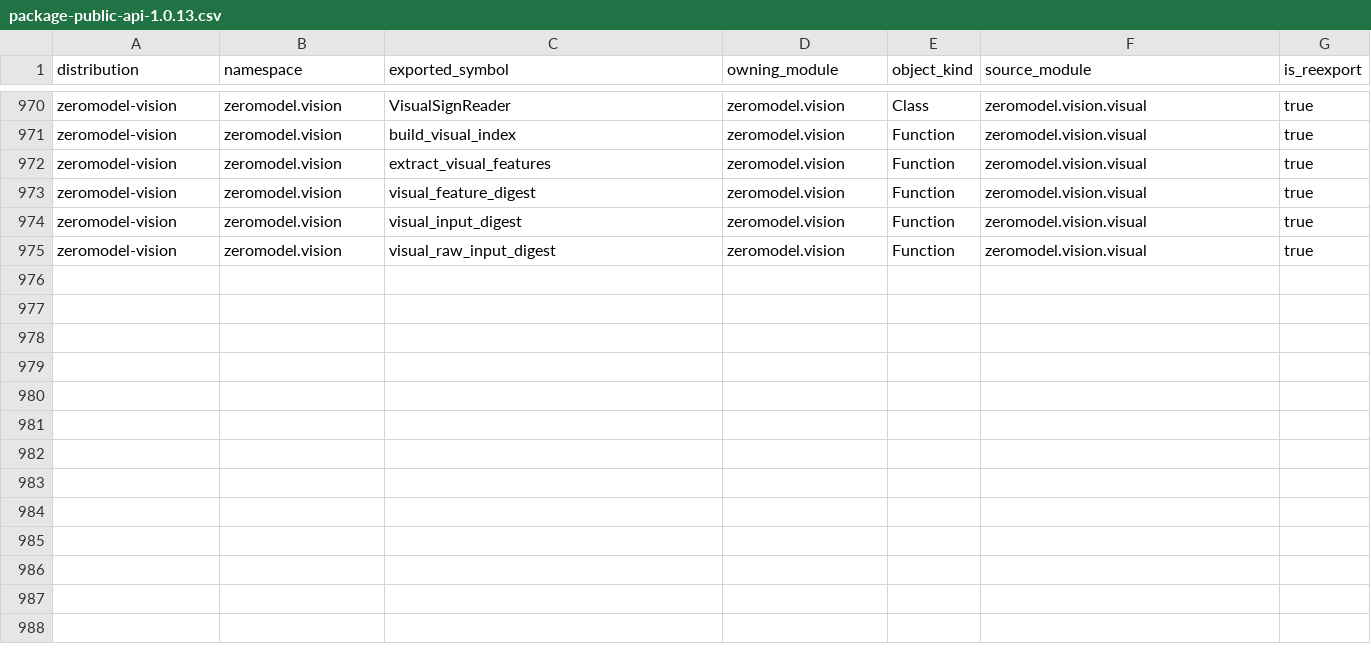
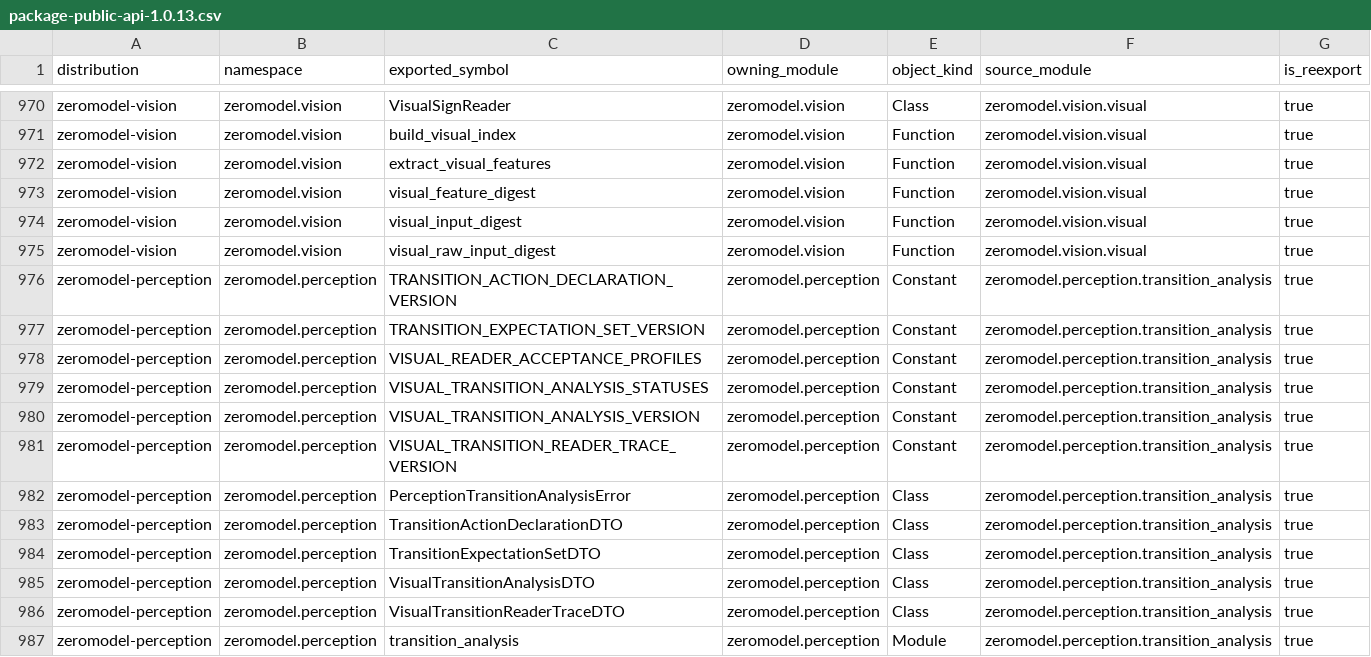
Before and after one commit to ernanhughes/zeromodel, a CSV file: docs/architecture/package-public-api-1.0.13.csv, drawn as a sheet; only a part is shown, gaps mark what is left out.

Commit message:
Analysis/visual transition evidence hardening (#157)
* feat(perception): harden transition analysis identity

* fix(perception): close transition evidence hardening gaps

```diff
--- a/docs/architecture/package-public-api-1.0.13.csv
+++ b/docs/architecture/package-public-api-1.0.13.csv
@@ -975 +975,13 @@ zeromodel-vision,zeromodel.vision,visual_input_digest,zeromodel.vision,Function,
 zeromodel-vision,zeromodel.vision,visual_raw_input_digest,zeromodel.vision,Function,zeromodel.vision.visual,true
+zeromodel-perception,zeromodel.perception,TRANSITION_ACTION_DECLARATION_VERSION,zeromodel.perception,Constant,zeromodel.perception.transition_analysis,true
+zeromodel-perception,zeromodel.perception,TRANSITION_EXPECTATION_SET_VERSION,zeromodel.perception,Constant,zeromodel.perception.transition_analysis,true
+zeromodel-perception,zeromodel.perception,VISUAL_READER_ACCEPTANCE_PROFILES,zeromodel.perception,Constant,zeromodel.perception.transition_analysis,true
+zeromodel-perception,zeromodel.perception,VISUAL_TRANSITION_ANALYSIS_STATUSES,zeromodel.perception,Constant,zeromodel.perception.transition_analysis,true
+zeromodel-perception,zeromodel.perception,VISUAL_TRANSITION_ANALYSIS_VERSION,zeromodel.perception,Constant,zeromodel.perception.transition_analysis,true
+zeromodel-perception,zeromodel.perception,VISUAL_TRANSITION_READER_TRACE_VERSION,zeromodel.perception,Constant,zeromodel.perception.transition_analysis,true
+zeromodel-perception,zeromodel.perception,PerceptionTransitionAnalysisError,zeromodel.perception,Class,zeromodel.perception.transition_analysis,true
+zeromodel-perception,zeromodel.perception,TransitionActionDeclarationDTO,zeromodel.perception,Class,zeromodel.perception.transition_analysis,true
+zeromodel-perception,zeromodel.perception,TransitionExpectationSetDTO,zeromodel.perception,Class,zeromodel.perception.transition_analysis,true
+zeromodel-perception,zeromodel.perception,VisualTransitionAnalysisDTO,zeromodel.perception,Class,zeromodel.perception.transition_analysis,true
+zeromodel-perception,zeromodel.perception,VisualTransitionReaderTraceDTO,zeromodel.perception,Class,zeromodel.perception.transition_analysis,true
+zeromodel-perception,zeromodel.perception,transition_analysis,zeromodel.perception,Module,zeromodel.perception.transition_analysis,true
```
Also changed, not shown: docs/architecture/package-public-api-1.1.0.csv, 58 other files.
